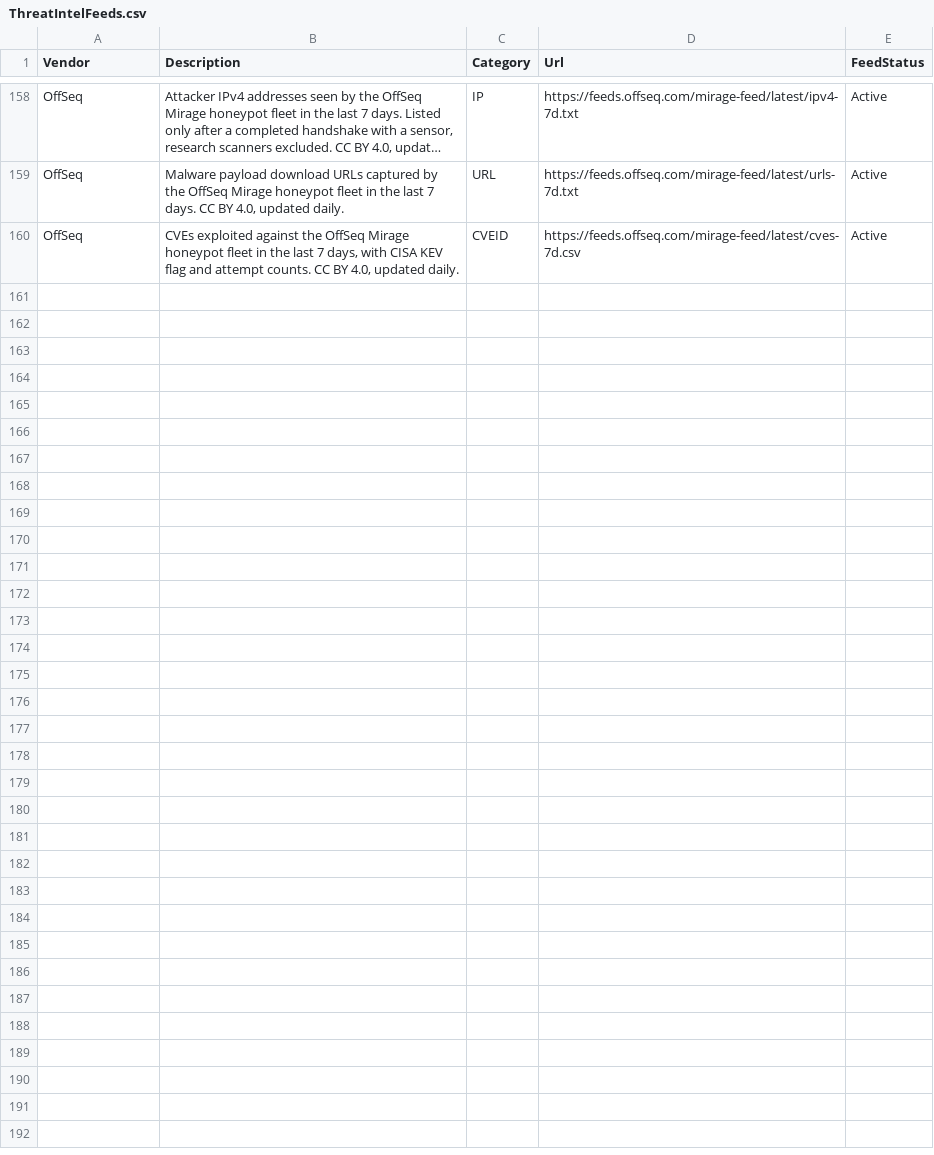
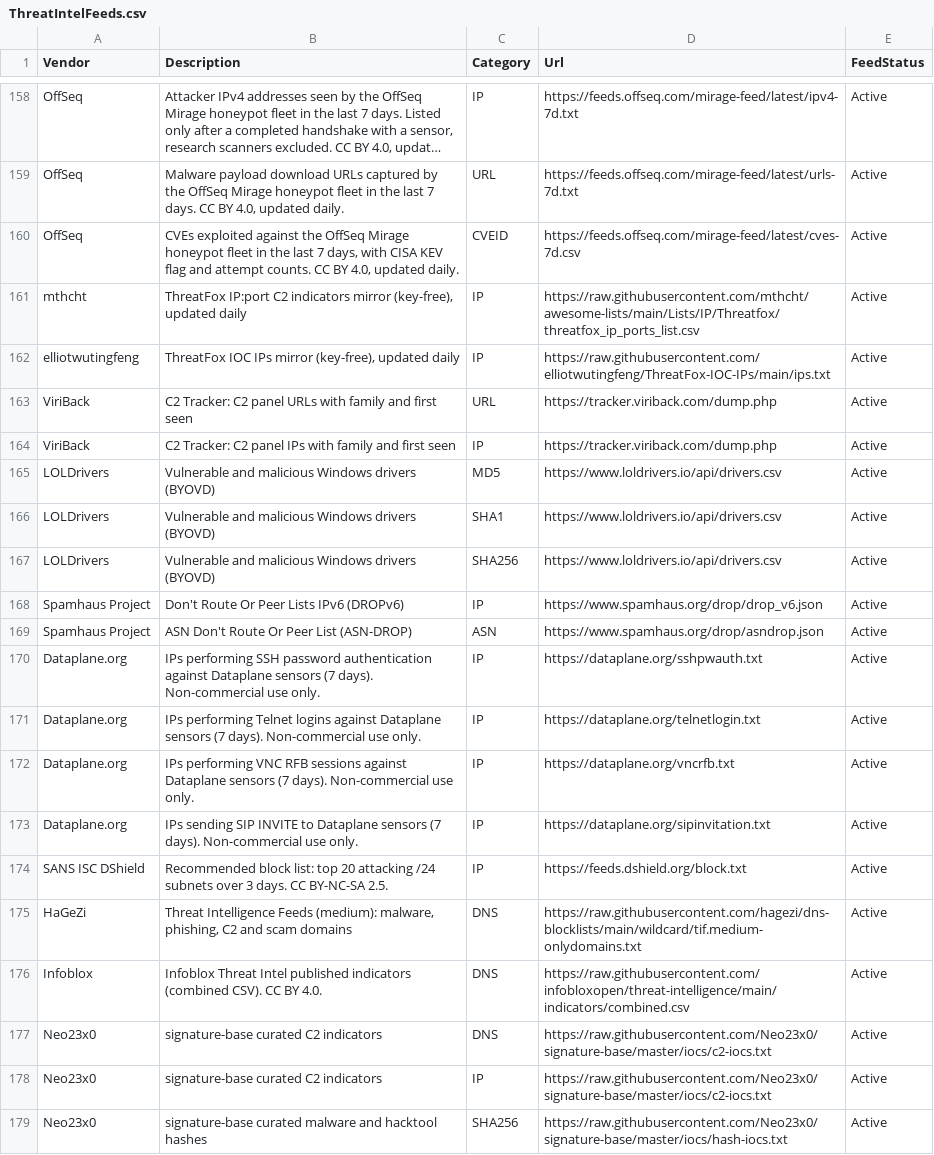
Before and after one commit to Bert-JanP/Open-Source-Threat-Intel-Feeds, a CSV file: ThreatIntelFeeds.csv, drawn as a sheet; only a part is shown, gaps mark what is left out; long unchanged cells end in …; the diff covers the shown part only; the diff names each change by its address in the sheet, - before the commit and + after, or states it on an @@ line.

```diff
--- a/ThreatIntelFeeds.csv
+++ b/ThreatIntelFeeds.csv
+row 161: mthcht | ThreatFox IP:port C2 indicators mirror (key-free), updated daily | IP | https://raw.githubusercontent.com/mthcht/awesome-lists/main/Lists/IP/Threatfox/threatfox_ip_ports_list.csv | Active
+row 162: elliotwutingfeng | ThreatFox IOC IPs mirror (key-free), updated daily | IP | https://raw.githubusercontent.com/elliotwutingfeng/ThreatFox-IOC-IPs/main/ips.txt | Active
+row 163: ViriBack | C2 Tracker: C2 panel URLs with family and first seen | URL | https://tracker.viriback.com/dump.php | Active
+row 164: ViriBack | C2 Tracker: C2 panel IPs with family and first seen | IP | https://tracker.viriback.com/dump.php | Active
+row 165: LOLDrivers | Vulnerable and malicious Windows drivers (BYOVD) | MD5 | https://www.loldrivers.io/api/drivers.csv | Active
+row 166: LOLDrivers | Vulnerable and malicious Windows drivers (BYOVD) | SHA1 | https://www.loldrivers.io/api/drivers.csv | Active
+row 167: LOLDrivers | Vulnerable and malicious Windows drivers (BYOVD) | SHA256 | https://www.loldrivers.io/api/drivers.csv | Active
+row 168: Spamhaus Project | Don't Route Or Peer Lists IPv6 (DROPv6) | IP | https://www.spamhaus.org/drop/drop_v6.json | Active
+row 169: Spamhaus Project | ASN Don't Route Or Peer List (ASN-DROP) | ASN | https://www.spamhaus.org/drop/asndrop.json | Active
+row 170: Dataplane.org | IPs performing SSH password authentication against Dataplane sensors (7 days). Non-commercial use only. | IP | https://dataplane.org/sshpwauth.txt | Active
+row 171: Dataplane.org | IPs performing Telnet logins against Dataplane sensors (7 days). Non-commercial use only. | IP | https://dataplane.org/telnetlogin.txt | Active
+row 172: Dataplane.org | IPs performing VNC RFB sessions against Dataplane sensors (7 days). Non-commercial use only. | IP | https://dataplane.org/vncrfb.txt | Active
+row 173: Dataplane.org | IPs sending SIP INVITE to Dataplane sensors (7 days). Non-commercial use only. | IP | https://dataplane.org/sipinvitation.txt | Active
+row 174: SANS ISC DShield | Recommended block list: top 20 attacking /24 subnets over 3 days. CC BY-NC-SA 2.5. | IP | https://feeds.dshield.org/block.txt | Active
+row 175: HaGeZi | Threat Intelligence Feeds (medium): malware, phishing, C2 and scam domains | DNS | https://raw.githubusercontent.com/hagezi/dns-blocklists/main/wildcard/tif.medium-onlydomains.txt | Active
+row 176: Infoblox | Infoblox Threat Intel published indicators (combined CSV). CC BY 4.0. | DNS | https://raw.githubusercontent.com/infobloxopen/threat-intelligence/main/indicators/combined.csv | Active
+row 177: Neo23x0 | signature-base curated C2 indicators | DNS | https://raw.githubusercontent.com/Neo23x0/signature-base/master/iocs/c2-iocs.txt | Active
+row 178: Neo23x0 | signature-base curated C2 indicators | IP | https://raw.githubusercontent.com/Neo23x0/signature-base/master/iocs/c2-iocs.txt | Active
+row 179: Neo23x0 | signature-base curated malware and hacktool hashes | SHA256 | https://raw.githubusercontent.com/Neo23x0/signature-base/master/iocs/hash-iocs.txt | Active
```
Also changed, not shown: 10 added rows elsewhere in this file, 3 other files.
